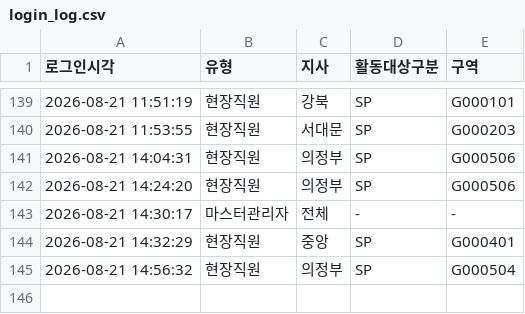
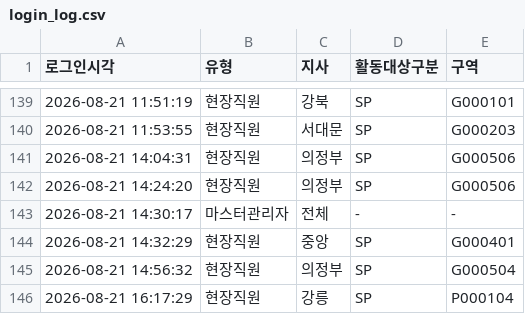
Before and after one commit to heebonpark/data-intel-field-2026-2Q-, a CSV file: login_log.csv, drawn as a sheet; only a part is shown, gaps mark what is left out; the diff names each change by its address in the sheet, - before the commit and + after, or states it on an @@ line.

Commit message:
Login: 현장직원 강릉/SP/P000104

```diff
--- a/login_log.csv
+++ b/login_log.csv
+row 146: 2026-08-21 16:17:29 | 현장직원 | 강릉 | SP | P000104
```
